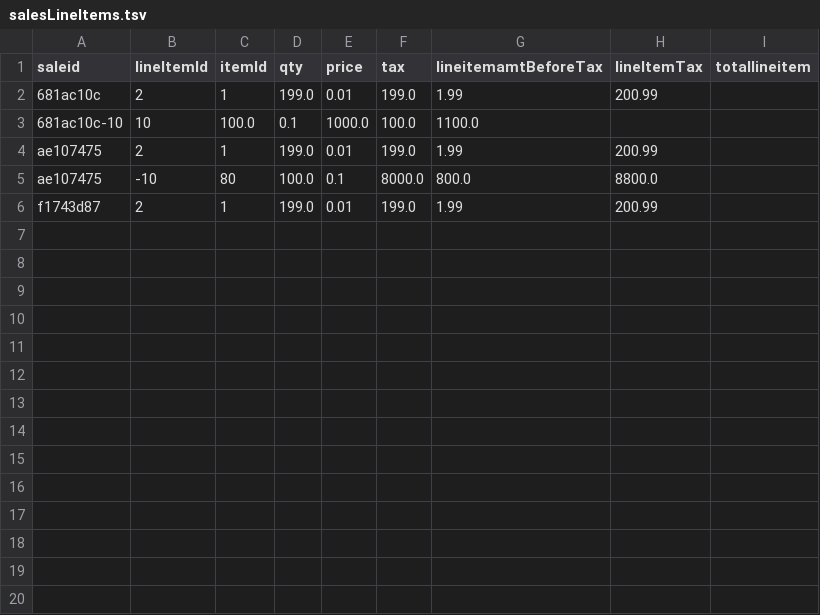
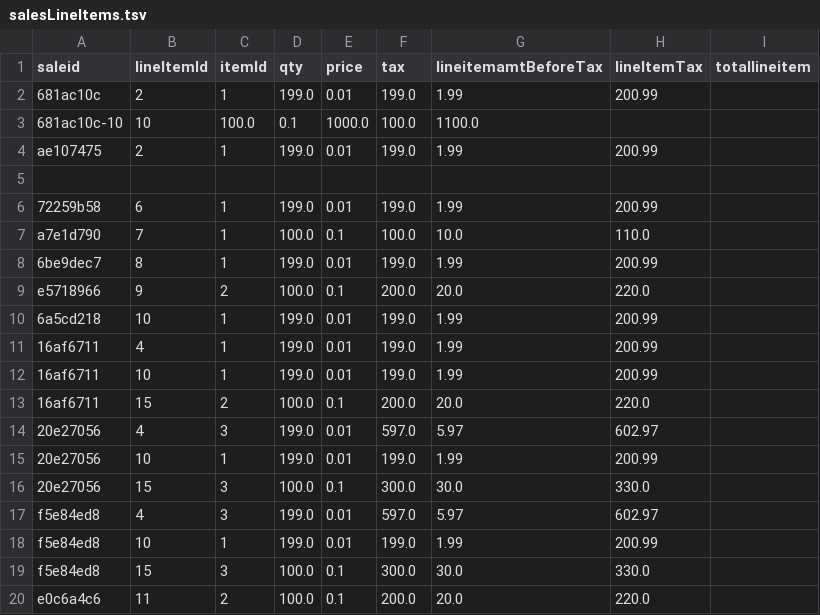
Before and after one commit to sara3224/seis602-POS, a TSV file: data/salesLineItems.tsv, drawn as a sheet.

```diff
--- a/data/salesLineItems.tsv
+++ b/data/salesLineItems.tsv
@@ -4,3 +4,17 @@ saleid	lineItemId	itemId	qty	price	tax	lineitemamtBeforeTax	lineItemTax	totallin
 ae107475	2	1	199.0	0.01	199.0	1.99	200.99
-ae107475	-10	80	100.0	0.1	8000.0	800.0	8800.0
-f1743d87	2	1	199.0	0.01	199.0	1.99	200.99
+
+72259b58	6	1	199.0	0.01	199.0	1.99	200.99
+a7e1d790	7	1	100.0	0.1	100.0	10.0	110.0
+6be9dec7	8	1	199.0	0.01	199.0	1.99	200.99
+e5718966	9	2	100.0	0.1	200.0	20.0	220.0
+6a5cd218	10	1	199.0	0.01	199.0	1.99	200.99
+16af6711	4	1	199.0	0.01	199.0	1.99	200.99
+16af6711	10	1	199.0	0.01	199.0	1.99	200.99
+16af6711	15	2	100.0	0.1	200.0	20.0	220.0
+20e27056	4	3	199.0	0.01	597.0	5.97	602.97
+20e27056	10	1	199.0	0.01	199.0	1.99	200.99
+20e27056	15	3	100.0	0.1	300.0	30.0	330.0
+f5e84ed8	4	3	199.0	0.01	597.0	5.97	602.97
+f5e84ed8	10	1	199.0	0.01	199.0	1.99	200.99
+f5e84ed8	15	3	100.0	0.1	300.0	30.0	330.0
+e0c6a4c6	11	2	100.0	0.1	200.0	20.0	220.0
```
Also changed, not shown: data/sales.tsv, 5 other files.
